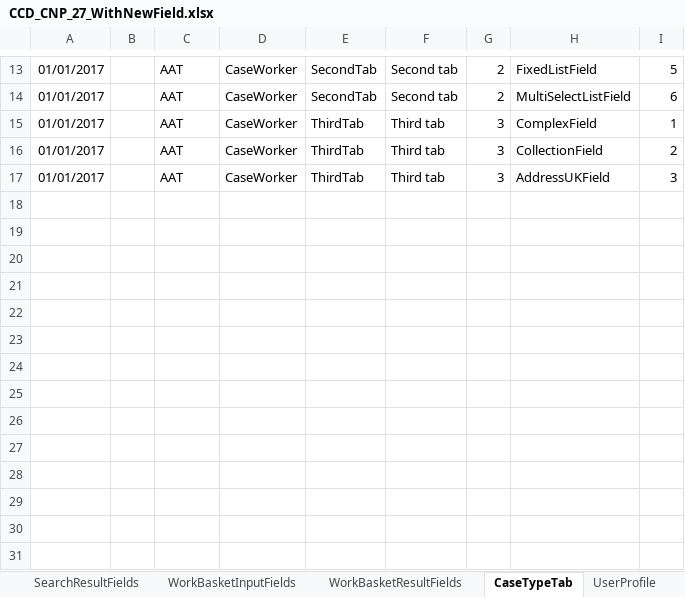
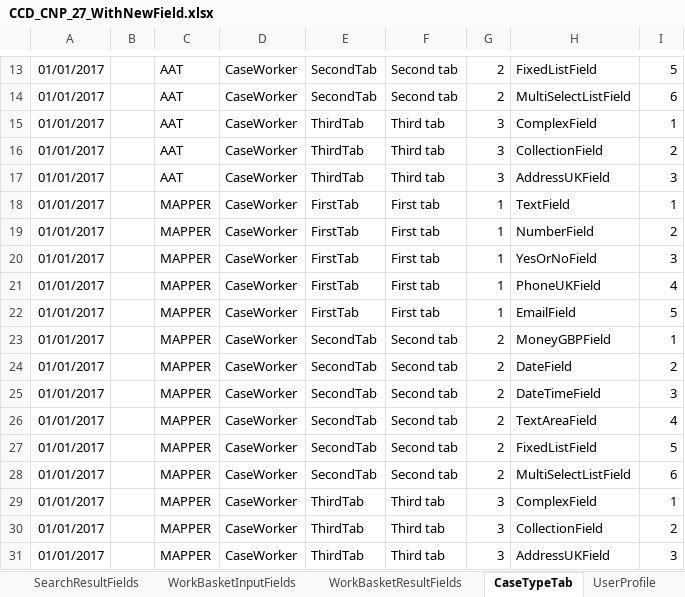
Before and after one commit to hmcts/ccd-definition-store-api, an Excel workbook: aat/src/resource/CCD_CNP_27_WithNewField.xlsx, sheet CaseTypeTab, drawn as a sheet; only a part is shown, gaps mark what is left out; values as stored, in another font and other column widths than the file's, no borders; the diff names each change by its address in the sheet, - before the commit and + after, or states it on an @@ line.

```diff
--- a/aat/src/resource/CCD_CNP_27_WithNewField.xlsx (sheet CaseTypeTab)
+++ b/aat/src/resource/CCD_CNP_27_WithNewField.xlsx (sheet CaseTypeTab)
+row 18: 01/01/2017 |  | MAPPER | CaseWorker | FirstTab | First tab | 1 | TextField | 1
+row 19: 01/01/2017 |  | MAPPER | CaseWorker | FirstTab | First tab | 1 | NumberField | 2
+row 20: 01/01/2017 |  | MAPPER | CaseWorker | FirstTab | First tab | 1 | YesOrNoField | 3
+row 21: 01/01/2017 |  | MAPPER | CaseWorker | FirstTab | First tab | 1 | PhoneUKField | 4
+row 22: 01/01/2017 |  | MAPPER | CaseWorker | FirstTab | First tab | 1 | EmailField | 5
+row 23: 01/01/2017 |  | MAPPER | CaseWorker | SecondTab | Second tab | 2 | MoneyGBPField | 1
+row 24: 01/01/2017 |  | MAPPER | CaseWorker | SecondTab | Second tab | 2 | DateField | 2
+row 25: 01/01/2017 |  | MAPPER | CaseWorker | SecondTab | Second tab | 2 | DateTimeField | 3
+row 26: 01/01/2017 |  | MAPPER | CaseWorker | SecondTab | Second tab | 2 | TextAreaField | 4
+row 27: 01/01/2017 |  | MAPPER | CaseWorker | SecondTab | Second tab | 2 | FixedListField | 5
+row 28: 01/01/2017 |  | MAPPER | CaseWorker | SecondTab | Second tab | 2 | MultiSelectListField | 6
+row 29: 01/01/2017 |  | MAPPER | CaseWorker | ThirdTab | Third tab | 3 | ComplexField | 1
+row 30: 01/01/2017 |  | MAPPER | CaseWorker | ThirdTab | Third tab | 3 | CollectionField | 2
+row 31: 01/01/2017 |  | MAPPER | CaseWorker | ThirdTab | Third tab | 3 | AddressUKField | 3
```
Also changed, not shown: sheet CaseEventToFields, sheet CaseField, sheet AuthorisationCaseField, sheet CaseEvent, sheet AuthorisationCaseEvent, sheet AuthorisationCaseState, 7 more sheets, aat/src/resource/CCD_CNP_27.xlsx, 1 other file.
